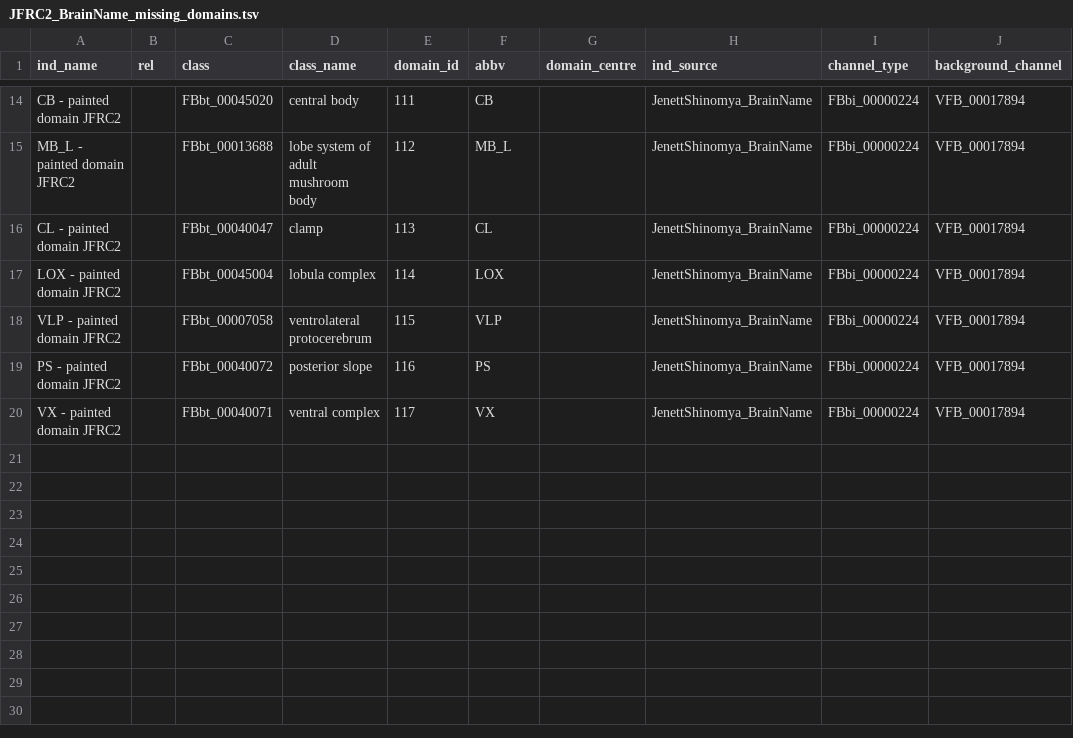
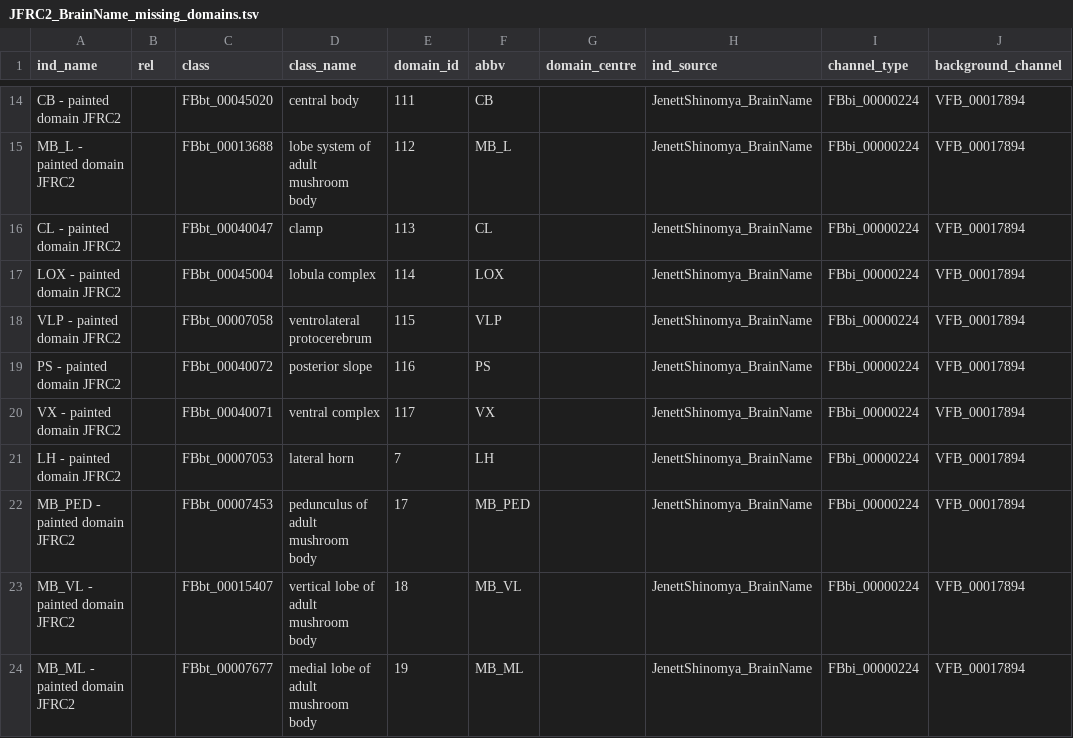
Before and after one commit to VirtualFlyBrain/VFB_owl, a TSV file: data/JFRC2_BrainName_missing_domains.tsv, drawn as a sheet; only a part is shown, gaps mark what is left out; the diff names each change by its address in the sheet, - before the commit and + after, or states it on an @@ line.

Commit message:
Update JFRC2_BrainName_missing_domains.tsv

```diff
--- a/data/JFRC2_BrainName_missing_domains.tsv
+++ b/data/JFRC2_BrainName_missing_domains.tsv
+row 21: LH - painted domain JFRC2 |  | FBbt_00007053 | lateral horn | 7 | LH |  | JenettShinomya_BrainName | FBbi_00000224 | VFB_00017894
+row 22: MB_PED - painted domain JFRC2 |  | FBbt_00007453 | pedunculus of adult mushroom body | 17 | MB_PED |  | JenettShinomya_BrainName | FBbi_00000224 | VFB_00017894
+row 23: MB_VL - painted domain JFRC2 |  | FBbt_00015407 | vertical lobe of adult mushroom body | 18 | MB_VL |  | JenettShinomya_BrainName | FBbi_00000224 | VFB_00017894
+row 24: MB_ML - painted domain JFRC2 |  | FBbt_00007677 | medial lobe of adult mushroom body | 19 | MB_ML |  | JenettShinomya_BrainName | FBbi_00000224 | VFB_00017894
```
